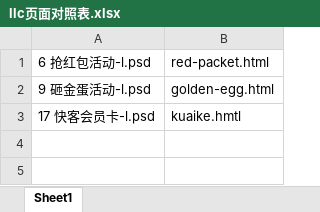
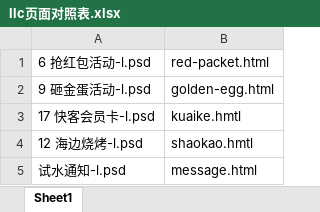
Before and after one commit to lilinchun1/dh_app, an Excel workbook: llc页面对照表.xlsx, sheet Sheet1, drawn as a sheet; values as stored, in another font and other column widths than the file's, no borders; the diff names each change by its address in the sheet, - before the commit and + after, or states it on an @@ line.

```diff
--- a/llc页面对照表.xlsx (sheet Sheet1)
+++ b/llc页面对照表.xlsx (sheet Sheet1)
+row 4: 12 海边烧烤-l.psd | shaokao.hmtl
+row 5: 试水通知-l.psd | message.html
```
Also changed, not shown: 6 other files.
